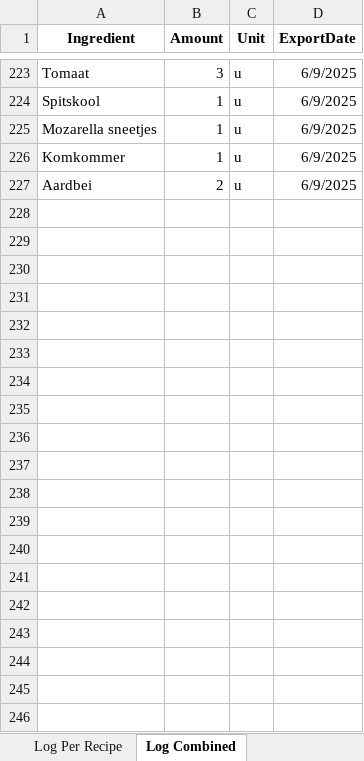
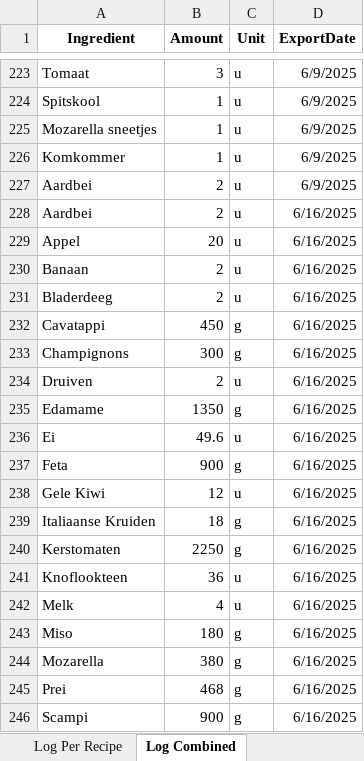
Before and after one commit to Callistah/Grocery_list, an Excel workbook: Excel_files/Log/Grocery_List_Log.xlsx, sheet Log Combined, drawn as a sheet; only a part is shown, gaps mark what is left out; values as stored, in another font and other column widths than the file's, no borders; the diff covers the shown part only; the diff names each change by its address in the sheet, - before the commit and + after, or states it on an @@ line.

```diff
--- a/Excel_files/Log/Grocery_List_Log.xlsx (sheet Log Combined)
+++ b/Excel_files/Log/Grocery_List_Log.xlsx (sheet Log Combined)
+row 228: Aardbei | 2 | u | 6/16/2025
+row 229: Appel | 20 | u | 6/16/2025
+row 230: Banaan | 2 | u | 6/16/2025
+row 231: Bladerdeeg | 2 | u | 6/16/2025
+row 232: Cavatappi | 450 | g | 6/16/2025
+row 233: Champignons | 300 | g | 6/16/2025
+row 234: Druiven | 2 | u | 6/16/2025
+row 235: Edamame | 1350 | g | 6/16/2025
+row 236: Ei | 49.6 | u | 6/16/2025
+row 237: Feta | 900 | g | 6/16/2025
+row 238: Gele Kiwi | 12 | u | 6/16/2025
+row 239: Italiaanse Kruiden | 18 | g | 6/16/2025
+row 240: Kerstomaten | 2250 | g | 6/16/2025
+row 241: Knoflookteen | 36 | u | 6/16/2025
+row 242: Melk | 4 | u | 6/16/2025
+row 243: Miso | 180 | g | 6/16/2025
+row 244: Mozarella | 380 | g | 6/16/2025
+row 245: Prei | 468 | g | 6/16/2025
+row 246: Scampi | 900 | g | 6/16/2025
```
Also changed, not shown: 51 added rows elsewhere in this sheet, sheet Log Per Recipe, 2 other files.
